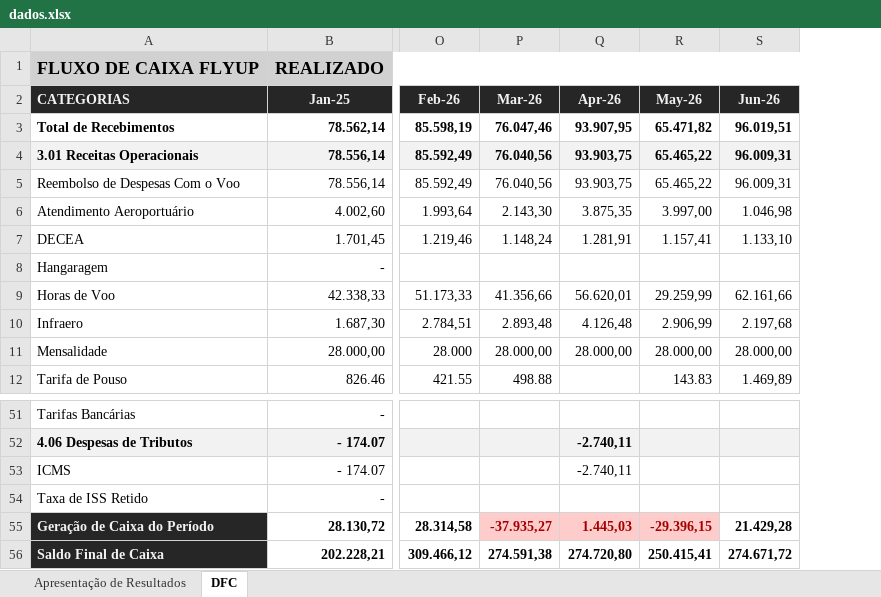
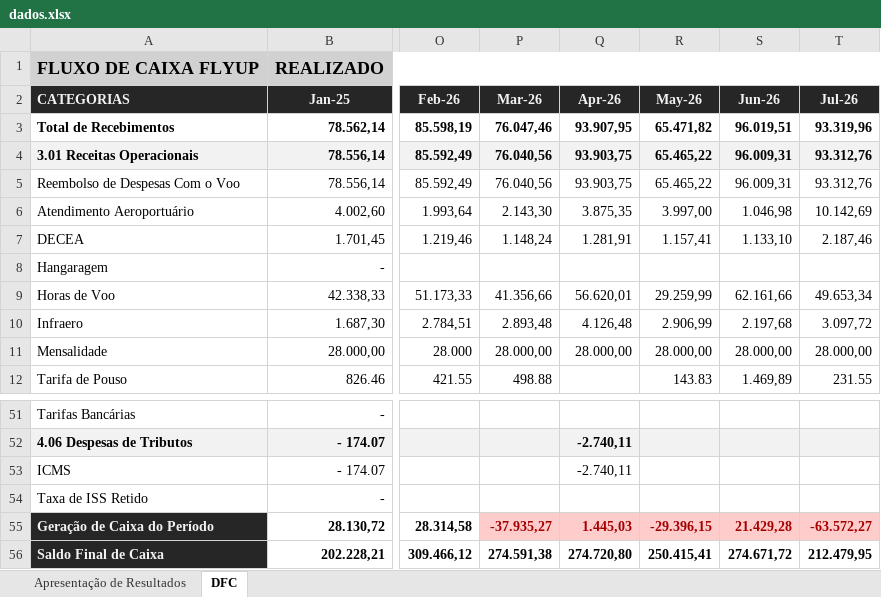
Before and after one commit to Lucas-BPO/Dashboard-Financeiro-Gerencial-Flyup, an Excel workbook: dados.xlsx, sheet DFC, drawn as a sheet; only a part is shown, gaps mark what is left out; values as stored, in another font and other column widths than the file's, no borders; conditional formats not drawn; the diff names each change by its address in the sheet, - before the commit and + after, or states it on an @@ line.

```diff
--- a/dados.xlsx (sheet DFC)
+++ b/dados.xlsx (sheet DFC)
+column T (Jul-26), rows 3-12: 93.319,96 | 93.312,76 | 93.312,76 | 10.142,69 | 2.187,46 |  | 49.653,34 | 3.097,72 | 28.000,00 | 231.55; rows 55-56: -63.572,27 | 212.479,95
@@ S55 fill: none → #FFCCCC, text colour: black → #A40000 @@
```
Also changed, not shown: sheet Apresentação de Resultados, 1 other file.
